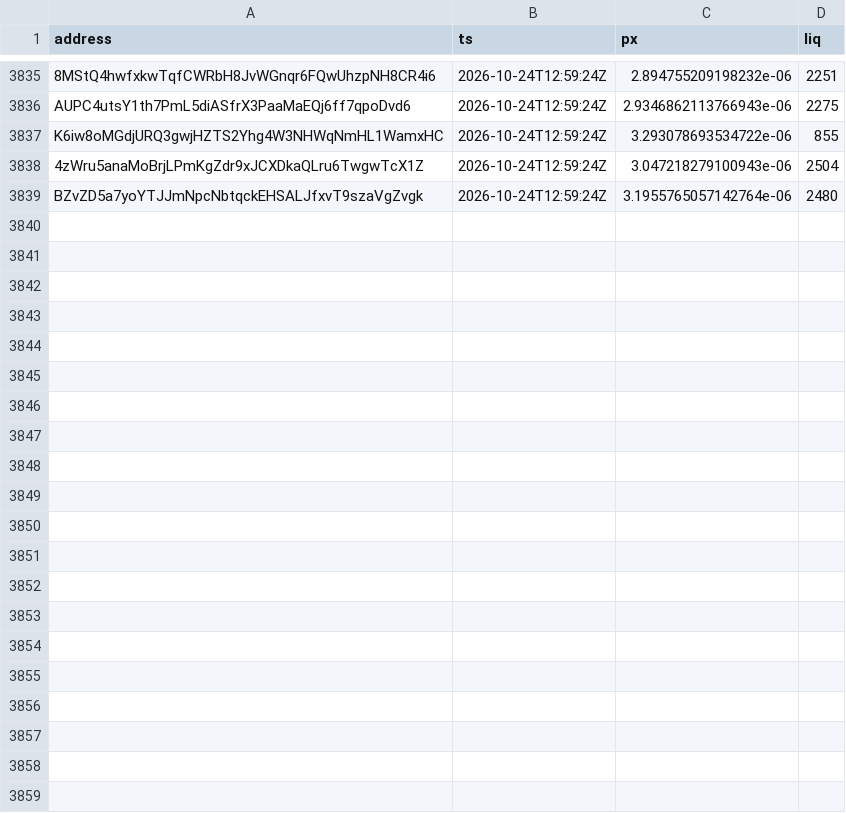
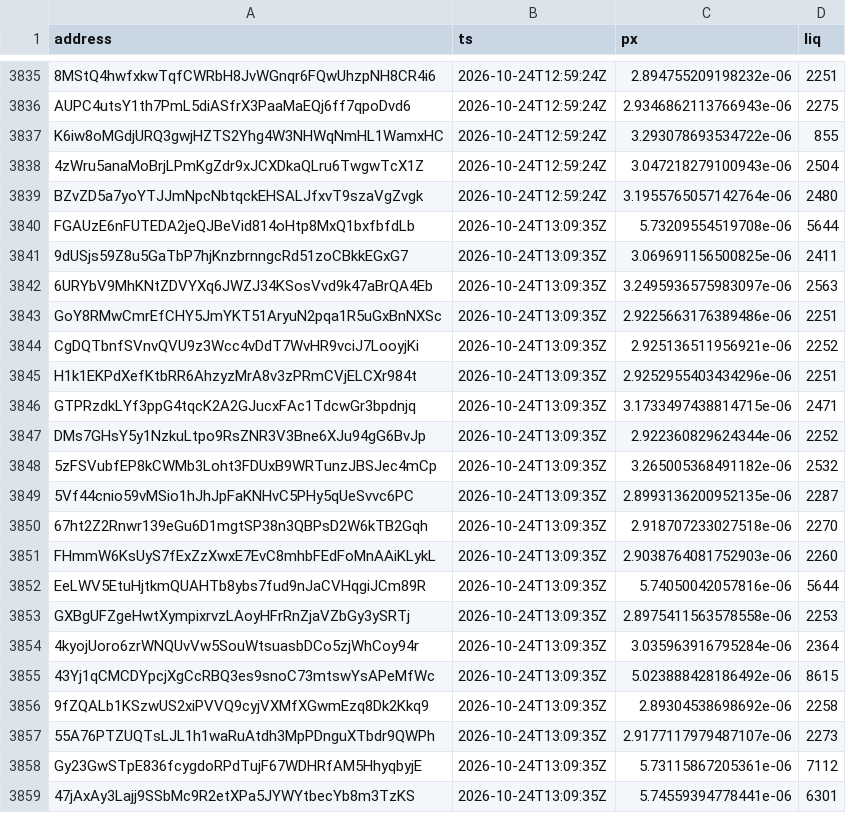
Before and after one commit to westphal03/meme-scanner, a CSV file: data/double_px.csv, drawn as a sheet; only a part is shown, gaps mark what is left out.

```diff
--- a/data/double_px.csv
+++ b/data/double_px.csv
@@ -3839 +3839,21 @@ K6iw8oMGdjURQ3gwjHZTS2Yhg4W3NHWqNmHL1WamxHC,2026-10-24T12:59:24Z,3.2930786935347
 BZvZD5a7yoYTJJmNpcNbtqckEHSALJfxvT9szaVgZvgk,2026-10-24T12:59:24Z,3.1955765057142764e-06,2480
+FGAUzE6nFUTEDA2jeQJBeVid814oHtp8MxQ1bxfbfdLb,2026-10-24T13:09:35Z,5.73209554519708e-06,5644
+9dUSjs59Z8u5GaTbP7hjKnzbrnngcRd51zoCBkkEGxG7,2026-10-24T13:09:35Z,3.069691156500825e-06,2411
+6URYbV9MhKNtZDVYXq6JWZJ34KSosVvd9k47aBrQA4Eb,2026-10-24T13:09:35Z,3.2495936575983097e-06,2563
+GoY8RMwCmrEfCHY5JmYKT51AryuN2pqa1R5uGxBnNXSc,2026-10-24T13:09:35Z,2.9225663176389486e-06,2251
+CgDQTbnfSVnvQVU9z3Wcc4vDdT7WvHR9vciJ7LooyjKi,2026-10-24T13:09:35Z,2.925136511956921e-06,2252
+H1k1EKPdXefKtbRR6AhzyzMrA8v3zPRmCVjELCXr984t,2026-10-24T13:09:35Z,2.9252955403434296e-06,2251
+GTPRzdkLYf3ppG4tqcK2A2GJucxFAc1TdcwGr3bpdnjq,2026-10-24T13:09:35Z,3.1733497438814715e-06,2471
+DMs7GHsY5y1NzkuLtpo9RsZNR3V3Bne6XJu94gG6BvJp,2026-10-24T13:09:35Z,2.922360829624344e-06,2252
+5zFSVubfEP8kCWMb3Loht3FDUxB9WRTunzJBSJec4mCp,2026-10-24T13:09:35Z,3.265005368491182e-06,2532
+5Vf44cnio59vMSio1hJhJpFaKNHvC5PHy5qUeSvvc6PC,2026-10-24T13:09:35Z,2.8993136200952135e-06,2287
+67ht2Z2Rnwr139eGu6D1mgtSP38n3QBPsD2W6kTB2Gqh,2026-10-24T13:09:35Z,2.918707233027518e-06,2270
+FHmmW6KsUyS7fExZzXwxE7EvC8mhbFEdFoMnAAiKLykL,2026-10-24T13:09:35Z,2.9038764081752903e-06,2260
+EeLWV5EtuHjtkmQUAHTb8ybs7fud9nJaCVHqgiJCm89R,2026-10-24T13:09:35Z,5.74050042057816e-06,5644
+GXBgUFZgeHwtXympixrvzLAoyHFrRnZjaVZbGy3ySRTj,2026-10-24T13:09:35Z,2.8975411563578558e-06,2253
+4kyojUoro6zrWNQUvVw5SouWtsuasbDCo5zjWhCoy94r,2026-10-24T13:09:35Z,3.035963916795284e-06,2364
+43Yj1qCMCDYpcjXgCcRBQ3es9snoC73mtswYsAPeMfWc,2026-10-24T13:09:35Z,5.023888428186492e-06,8615
+9fZQALb1KSzwUS2xiPVVQ9cyjVXMfXGwmEzq8Dk2Kkq9,2026-10-24T13:09:35Z,2.89304538698692e-06,2258
+55A76PTZUQTsLJL1h1waRuAtdh3MpPDnguXTbdr9QWPh,2026-10-24T13:09:35Z,2.9177117979487107e-06,2273
+Gy23GwSTpE836fcygdoRPdTujF67WDHRfAM5HhyqbyjE,2026-10-24T13:09:35Z,5.73115867205361e-06,7112
+47jAxAy3Lajj9SSbMc9R2etXPa5JYWYtbecYb8m3TzKS,2026-10-24T13:09:35Z,5.74559394778441e-06,6301
```
Also changed, not shown: data/double_book.csv, data/enrich.csv, 3 other files.
